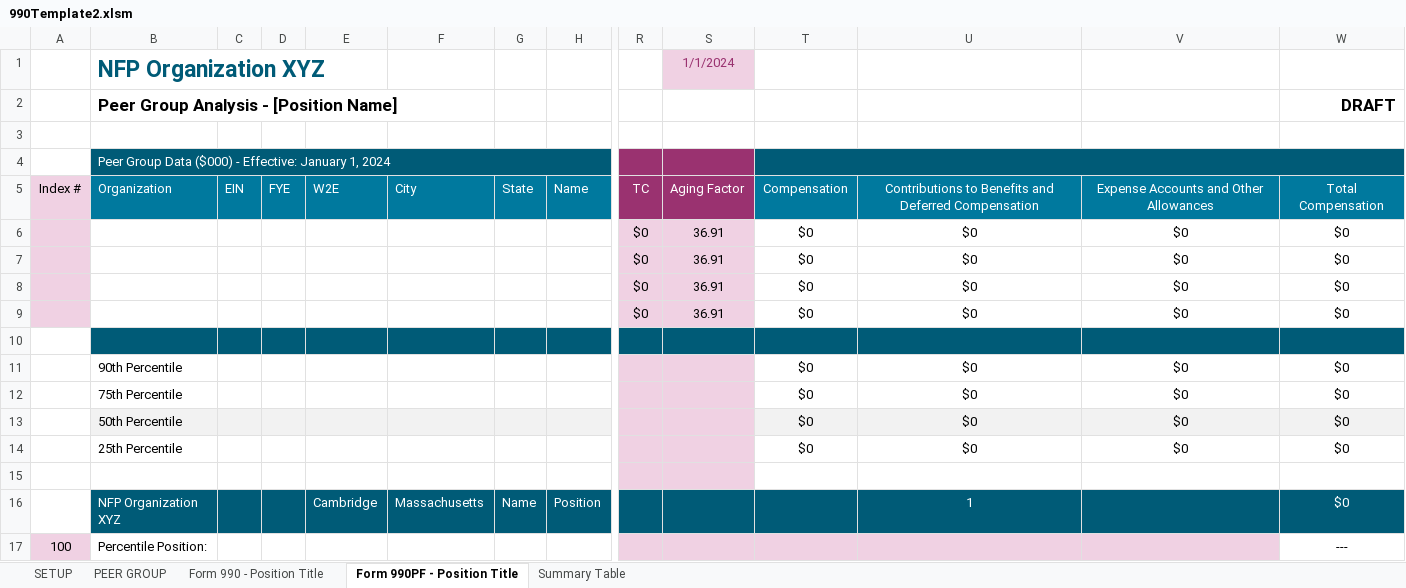
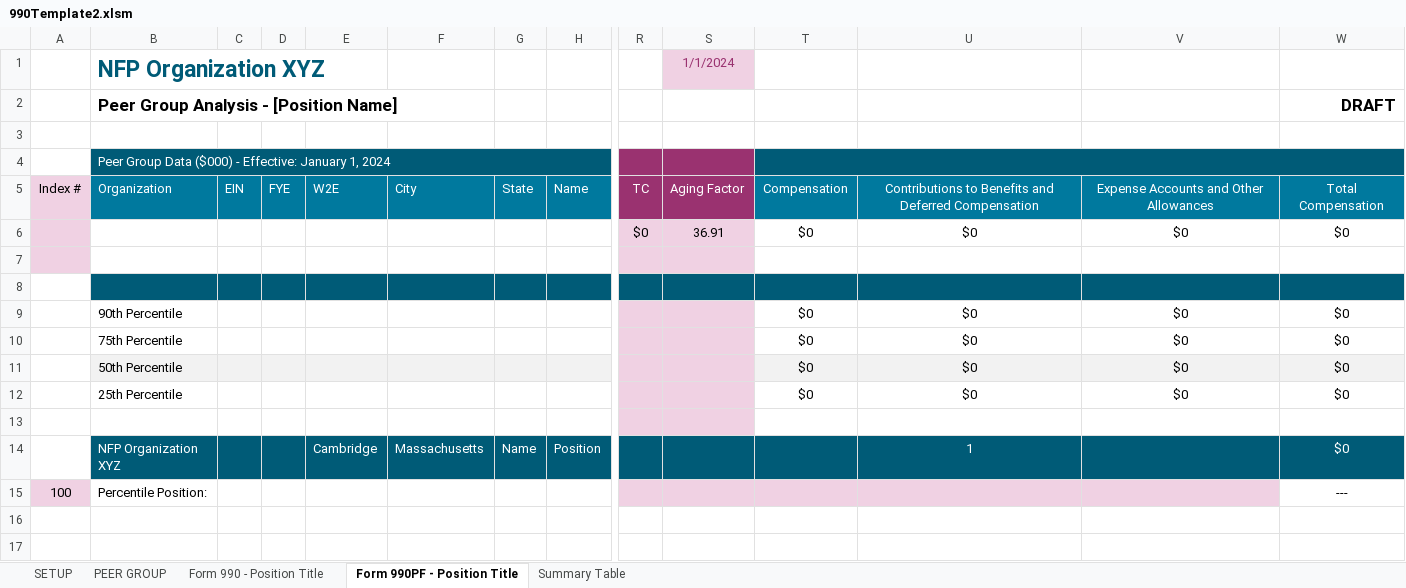
Before and after one commit to rleec3/streamlit-example, an Excel workbook: 990Template2.xlsm, sheet Form 990PF - Position Title, drawn as a sheet; only a part is shown, gaps mark what is left out; values as stored, in another font and other column widths than the file's, no borders; rows hold the shown columns only; the diff names each change by its address in the sheet, - before the commit and + after, or states it on an @@ line.

```diff
--- a/990Template2.xlsm (sheet Form 990PF - Position Title)
+++ b/990Template2.xlsm (sheet Form 990PF - Position Title)
-row 7:  |  |  |  |  |  |  |  | $0 | 36.91 | $0 | $0 | $0 | $0
+row 7: (empty)
-row 8:  |  |  |  |  |  |  |  | $0 | 36.91 | $0 | $0 | $0 | $0
-row 9:  |  |  |  |  |  |  |  | $0 | 36.91 | $0 | $0 | $0 | $0
```
Also changed, not shown: sheet Form 990 - Position Title, sheet PEER GROUP.
